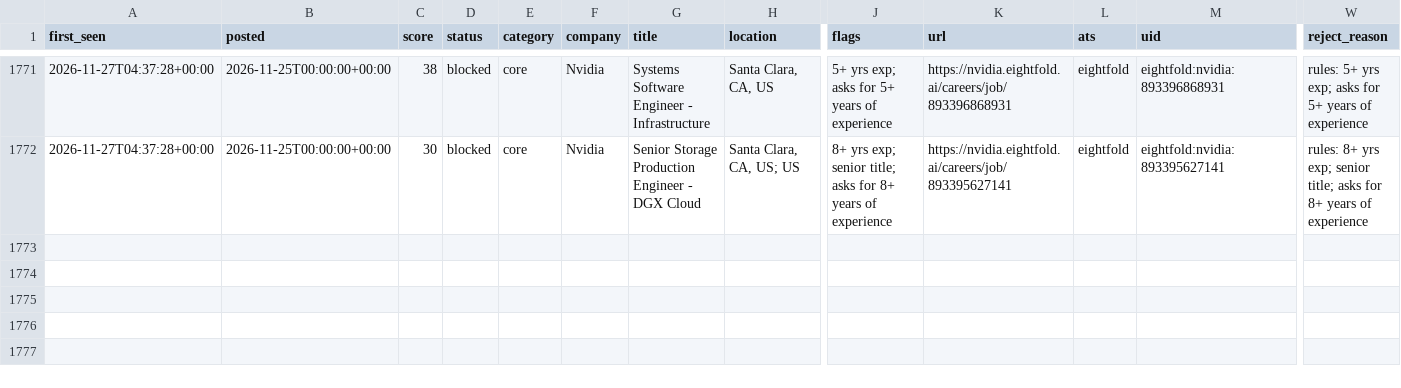
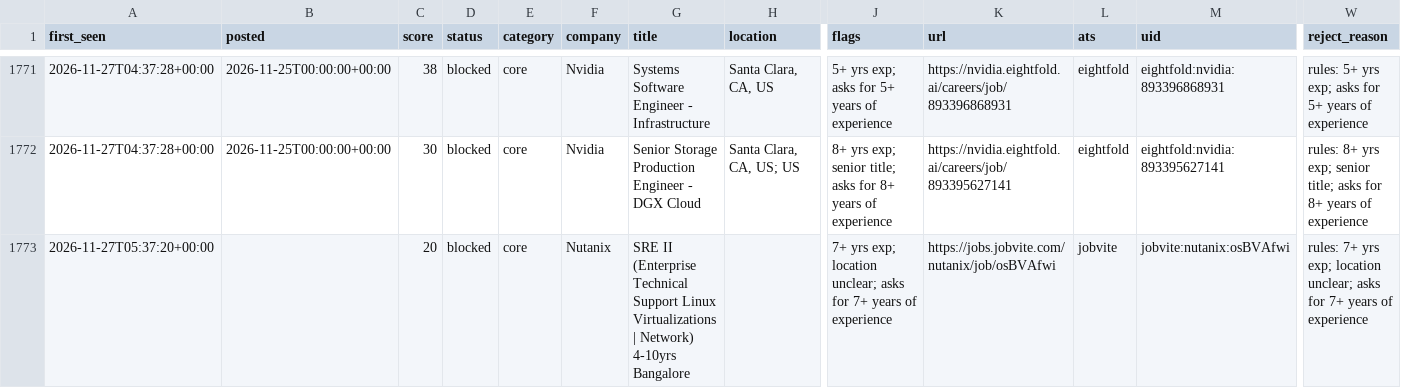
Before and after one commit to chandrakodali/job-radar, a CSV file: data/rejected.csv, drawn as a sheet; only a part is shown, gaps mark what is left out; rows hold the shown columns only; the diff names each change by its address in the sheet, - before the commit and + after, or states it on an @@ line.

```diff
--- a/data/rejected.csv
+++ b/data/rejected.csv
+row 1773: 2026-11-27T05:37:20+00:00 |  | 20 | blocked | core | Nutanix | SRE II (Enterprise Technical Support Linux Virtualizations | Network) 4-10yrs Bangalore |  | 7+ yrs exp; location unclear; asks for 7+ years of experience | https://jobs.jobvite.com/nutanix/job/osBVAfwi | jobvite | jobvite:nutanix:osBVAfwi | rules: 7+ yrs exp; location unclear; asks for 7+ years of experience
```
Also changed, not shown: data/matches.csv, 3 other files.
